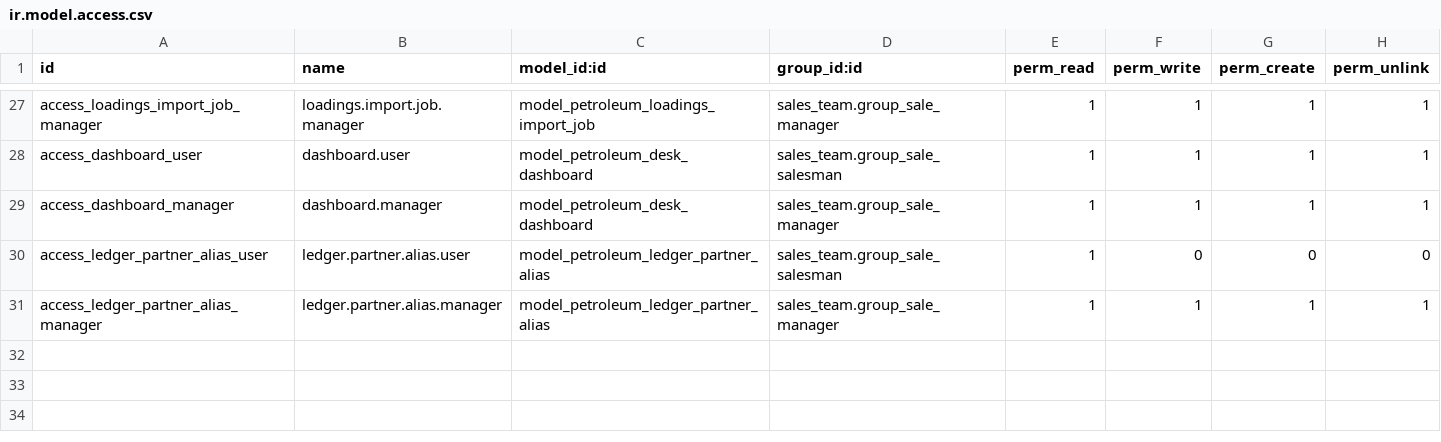
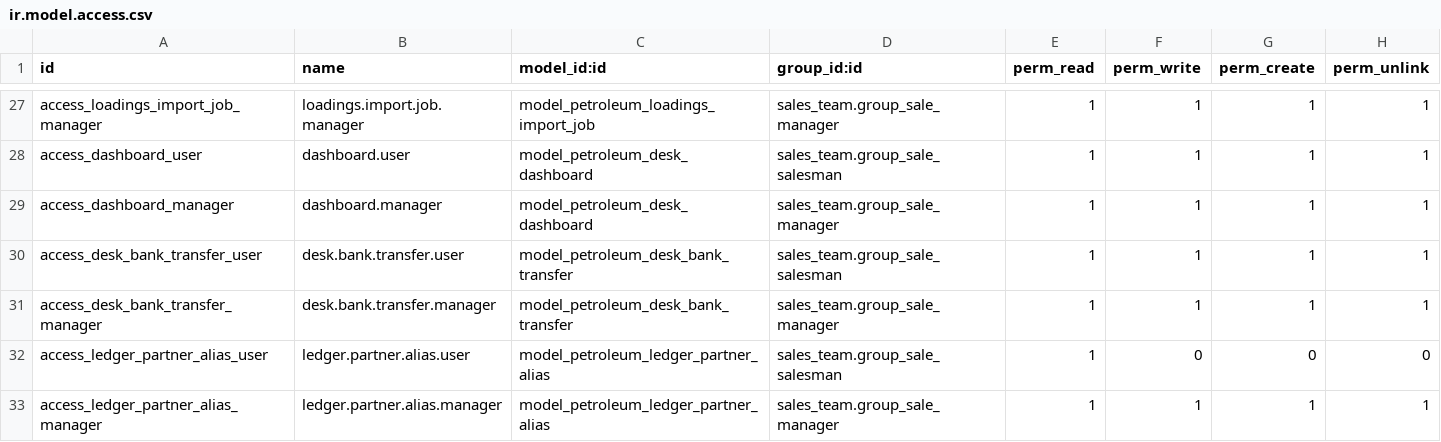
Before and after one commit to AthmanZiri/odoo_petroleum, a CSV file: addons/petroleum_trading_desk/security/ir.model.access.csv, drawn as a sheet; only a part is shown, gaps mark what is left out; the diff names each change by its address in the sheet, - before the commit and + after, or states it on an @@ line.

```diff
--- a/addons/petroleum_trading_desk/security/ir.model.access.csv
+++ b/addons/petroleum_trading_desk/security/ir.model.access.csv
+row 30: access_desk_bank_transfer_user | desk.bank.transfer.user | model_petroleum_desk_bank_transfer | sales_team.group_sale_salesman | 1 | 1 | 1 | 1
+row 31: access_desk_bank_transfer_manager | desk.bank.transfer.manager | model_petroleum_desk_bank_transfer | sales_team.group_sale_manager | 1 | 1 | 1 | 1
```
Also changed, not shown: 5 other files.
